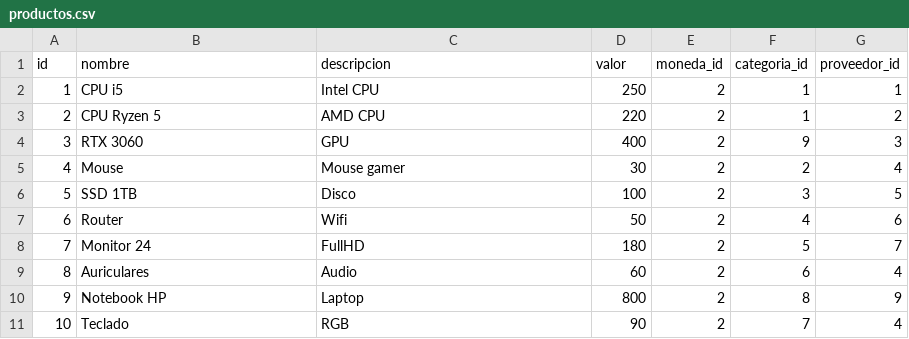
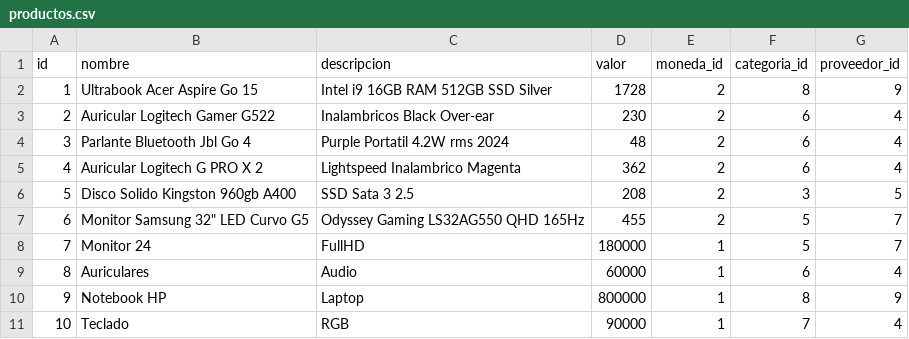
Before and after one commit to F4ust01/price_manager_, a CSV file: src/price_manager/migrations/csv/productos.csv, drawn as a sheet.

```diff
--- a/src/price_manager/migrations/csv/productos.csv
+++ b/src/price_manager/migrations/csv/productos.csv
@@ -1,11 +1,11 @@
 id,nombre,descripcion,valor,moneda_id,categoria_id,proveedor_id
-1,CPU i5,Intel CPU,250,2,1,1
-2,CPU Ryzen 5,AMD CPU,220,2,1,2
-3,RTX 3060,GPU,400,2,9,3
-4,Mouse,Mouse gamer,30,2,2,4
-5,SSD 1TB,Disco,100,2,3,5
-6,Router,Wifi,50,2,4,6
-7,Monitor 24,FullHD,180,2,5,7
-8,Auriculares,Audio,60,2,6,4
-9,Notebook HP,Laptop,800,2,8,9
-10,Teclado,RGB,90,2,7,4
+1,Ultrabook Acer Aspire Go 15,Intel i9 16GB RAM 512GB SSD Silver,1728,2,8,9
+2,Auricular Logitech Gamer G522,Inalambricos Black Over-ear,230,2,6,4
+3,Parlante Bluetooth Jbl Go 4,Purple Portatil 4.2W rms 2024,48,2,6,4
+4,Auricular Logitech G PRO X 2,Lightspeed Inalambrico Magenta,362,2,6,4
+5,Disco Solido Kingston 960gb A400,SSD Sata 3 2.5,208,2,3,5
+6,Monitor Samsung 32" LED Curvo G5,Odyssey Gaming LS32AG550 QHD 165Hz,455,2,5,7
+7,Monitor 24,FullHD,180000,1,5,7
+8,Auriculares,Audio,60000,1,6,4
+9,Notebook HP,Laptop,800000,1,8,9
+10,Teclado,RGB,90000,1,7,4
```
Also changed, not shown: 11 other files.
